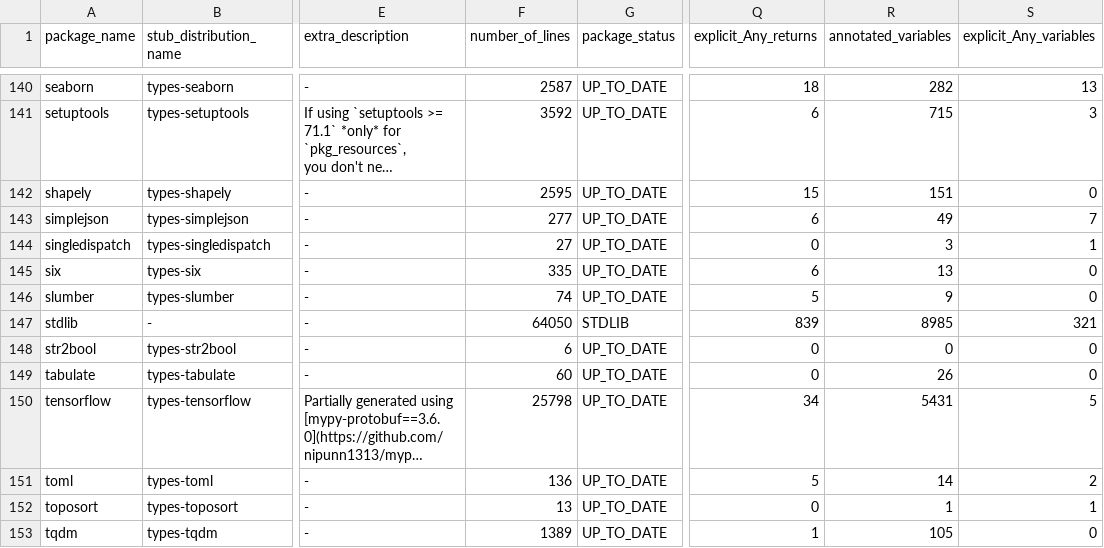
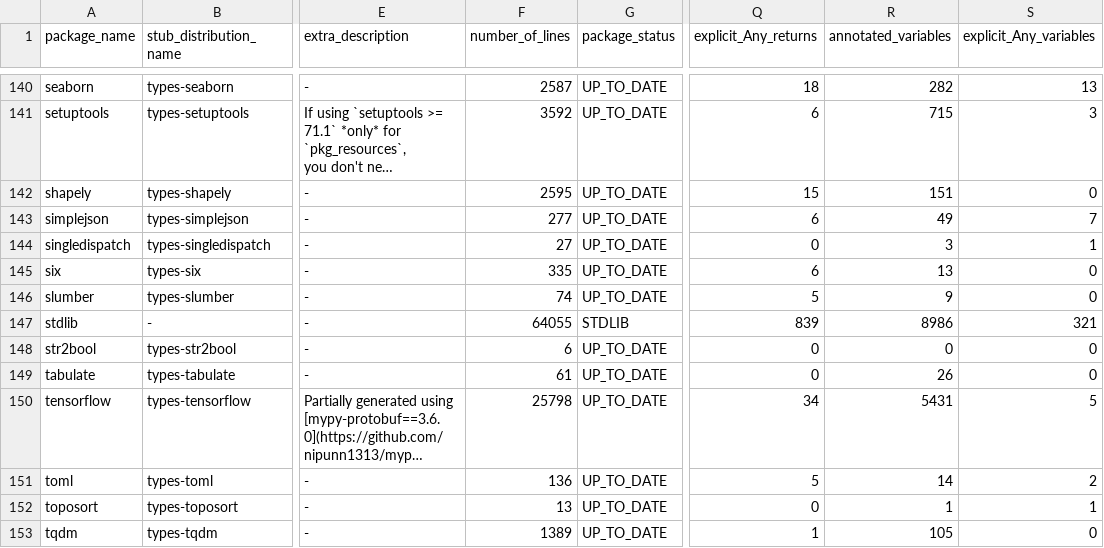
Before and after one commit to AlexWaygood/typeshed-stats, a CSV file: examples/example.csv, drawn as a sheet; only a part is shown, gaps mark what is left out; long unchanged cells end in …; the diff names each change by its address in the sheet, - before the commit and + after, or states it on an @@ line.

Commit message:
👷 Automated regeneration of examples and docs

```diff
--- a/examples/example.csv
+++ b/examples/example.csv
-F147 (number_of_lines): 64050
+F147 (number_of_lines): 64055
-R147 (annotated_variables): 8985
+R147 (annotated_variables): 8986
-F149 (number_of_lines): 60
+F149 (number_of_lines): 61
```
Also changed, not shown: 2 other files.
